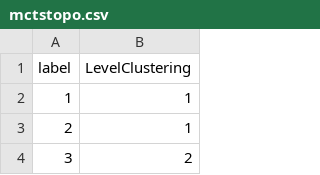
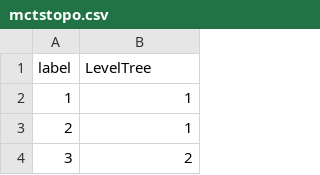
Before and after one commit to iMammal/CytoCave, a CSV file: data/MCTS/mctstopo.csv, drawn as a sheet; only a part is shown.

Commit message:
Change MCTS datatype to Tree

```diff
--- a/data/MCTS/mctstopo.csv
+++ b/data/MCTS/mctstopo.csv
@@ -1,2 +1,2 @@
-label,LevelClustering
+label,LevelTree
 1,1
```
